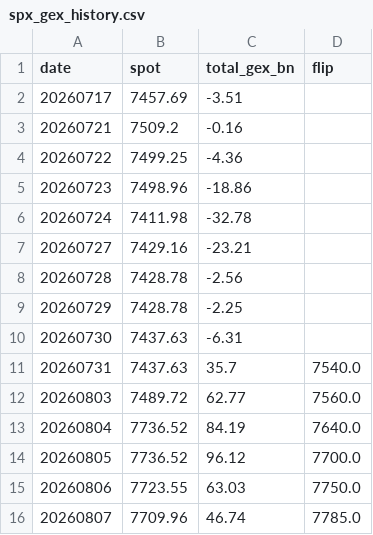
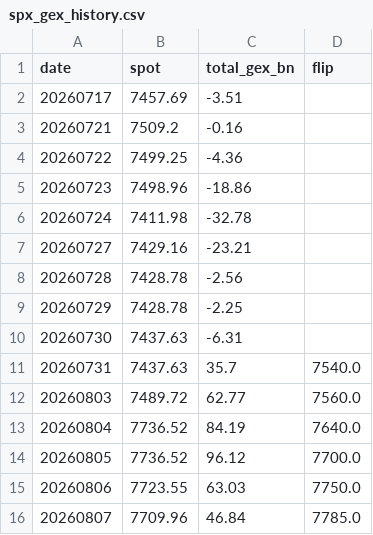
Before and after one commit to matsutoushi/nk225-option-site, a CSV file: data/spx_gex_history.csv, drawn as a sheet.

```diff
--- a/data/spx_gex_history.csv
+++ b/data/spx_gex_history.csv
@@ -15,2 +15,2 @@ date,spot,total_gex_bn,flip
 20260806,7723.55,63.03,7750.0
-20260807,7709.96,46.74,7785.0
+20260807,7709.96,46.84,7785.0
```
